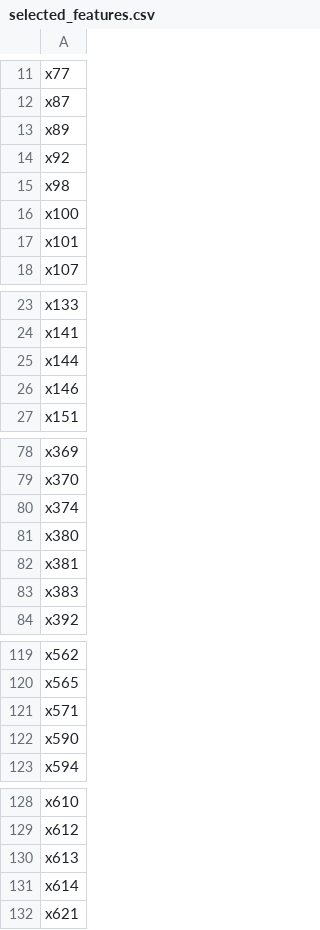
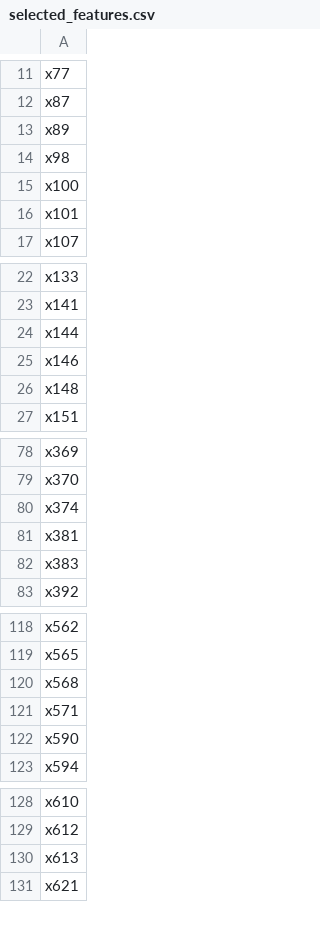
Before and after one commit to challandenathan/AGE_BRAIN_MRI, a CSV file: selected_features.csv, drawn as a sheet; only a part is shown, gaps mark what is left out; removed rows and columns are numbered as before the commit, all else as after; the diff covers the shown part only; the diff names each change by its address in the sheet, - before the commit and + after, or states it on an @@ line.

```diff
--- a/selected_features.csv
+++ b/selected_features.csv
-row 14: x92
+row 26: x148
-row 81: x380
+row 120: x568
-row 131: x614
```
Also changed, not shown: 1 added row elsewhere in this file, experiments/cv_scores_final.csv, submission.csv, 14 other files.
